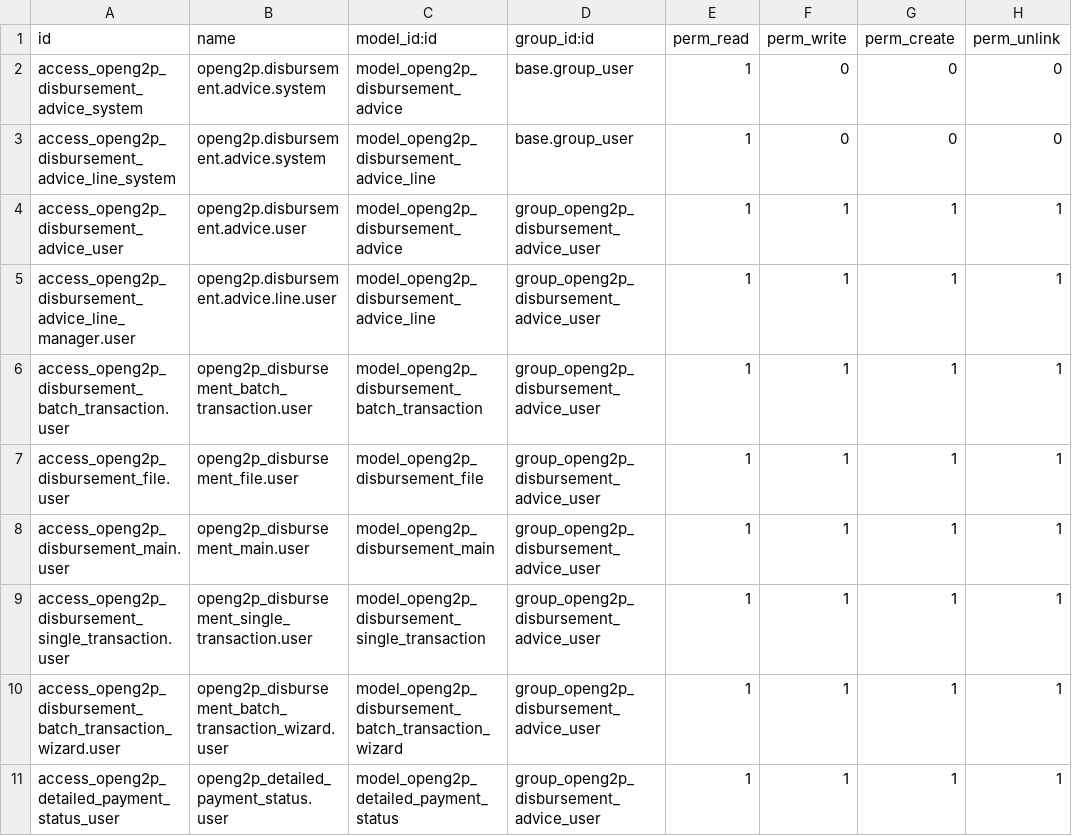
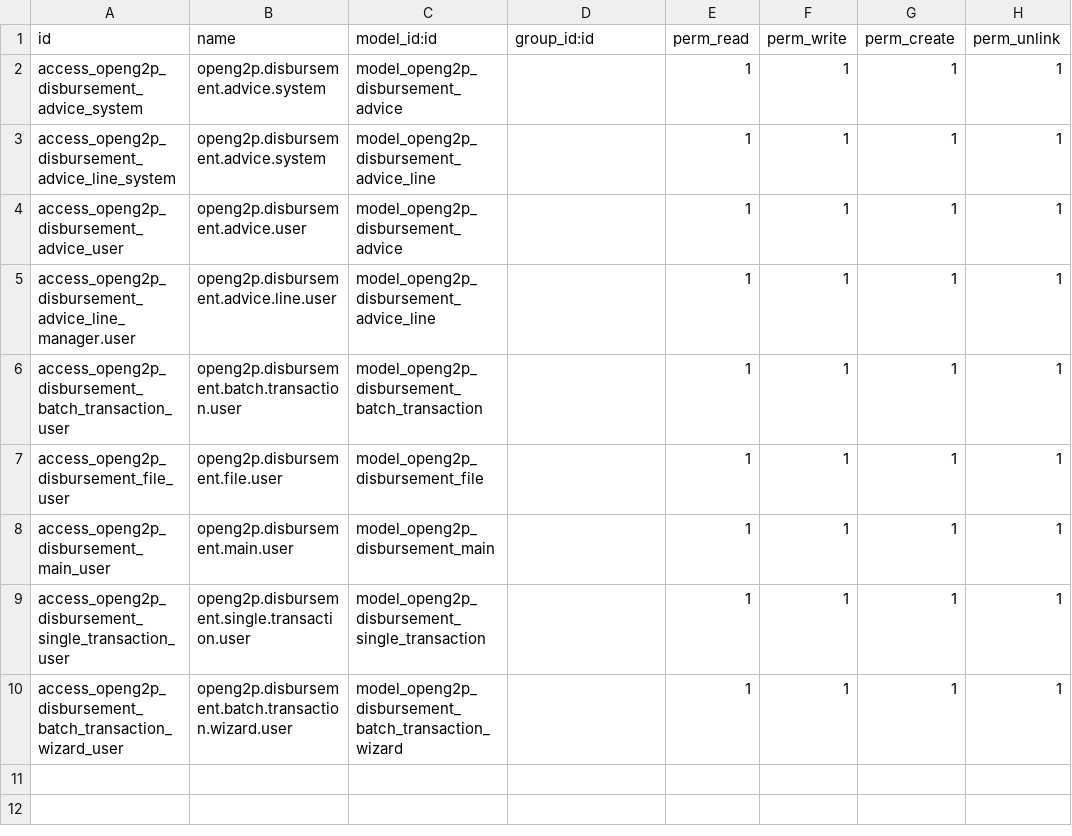
Before and after one commit to OpenG2P/openg2p-erp, a CSV file: openg2p_disbursement_advice/security/ir.model.access.csv, drawn as a sheet.

```diff
--- a/openg2p_disbursement_advice/security/ir.model.access.csv
+++ b/openg2p_disbursement_advice/security/ir.model.access.csv
@@ -1,11 +1,10 @@
 id,name,model_id:id,group_id:id,perm_read,perm_write,perm_create,perm_unlink
-access_openg2p_disbursement_advice_system,openg2p.disbursement.advice.system,model_openg2p_disbursement_advice,base.group_user,1,0,0,0
-access_openg2p_disbursement_advice_line_system,openg2p.disbursement.advice.system,model_openg2p_disbursement_advice_line,base.group_user,1,0,0,0
-access_openg2p_disbursement_advice_user,openg2p.disbursement.advice.user,model_openg2p_disbursement_advice,group_openg2p_disbursement_advice_user,1,1,1,1
-access_openg2p_disbursement_advice_line_manager.user,openg2p.disbursement.advice.line.user,model_openg2p_disbursement_advice_line,group_openg2p_disbursement_advice_user,1,1,1,1
-access_openg2p_disbursement_batch_transaction.user,openg2p_disbursement_batch_transaction.user,model_openg2p_disbursement_batch_transaction,group_openg2p_disbursement_advice_user,1,1,1,1
-access_openg2p_disbursement_file.user,openg2p_disbursement_file.user,model_openg2p_disbursement_file,group_openg2p_disbursement_advice_user,1,1,1,1
-access_openg2p_disbursement_main.user,openg2p_disbursement_main.user,model_openg2p_disbursement_main,group_openg2p_disbursement_advice_user,1,1,1,1
-access_openg2p_disbursement_single_transaction.user,openg2p_disbursement_single_transaction.user,model_openg2p_disbursement_single_transaction,group_openg2p_disbursement_advice_user,1,1,1,1
-access_openg2p_disbursement_batch_transaction_wizard.user,openg2p_disbursement_batch_transaction_wizard.user,model_openg2p_disbursement_batch_transaction_wizard,group_openg2p_disbursement_advice_user,1,1,1,1
-access_openg2p_detailed_payment_status_user,openg2p_detailed_payment_status.user,model_openg2p_detailed_payment_status,group_openg2p_disbursement_advice_user,1,1,1,1
+access_openg2p_disbursement_advice_system,openg2p.disbursement.advice.system,model_openg2p_disbursement_advice,,1,1,1,1
+access_openg2p_disbursement_advice_line_system,openg2p.disbursement.advice.system,model_openg2p_disbursement_advice_line,,1,1,1,1
+access_openg2p_disbursement_advice_user,openg2p.disbursement.advice.user,model_openg2p_disbursement_advice,,1,1,1,1
+access_openg2p_disbursement_advice_line_manager.user,openg2p.disbursement.advice.line.user,model_openg2p_disbursement_advice_line,,1,1,1,1
+access_openg2p_disbursement_batch_transaction_user,openg2p.disbursement.batch.transaction.user,model_openg2p_disbursement_batch_transaction,,1,1,1,1
+access_openg2p_disbursement_file_user,openg2p.disbursement.file.user,model_openg2p_disbursement_file,,1,1,1,1
+access_openg2p_disbursement_main_user,openg2p.disbursement.main.user,model_openg2p_disbursement_main,,1,1,1,1
+access_openg2p_disbursement_single_transaction_user,openg2p.disbursement.single.transaction.user,model_openg2p_disbursement_single_transaction,,1,1,1,1
+access_openg2p_disbursement_batch_transaction_wizard_user,openg2p.disbursement.batch.transaction.wizard.user,model_openg2p_disbursement_batch_transaction_wizard,,1,1,1,1
```
Also changed, not shown: 44 other files.
